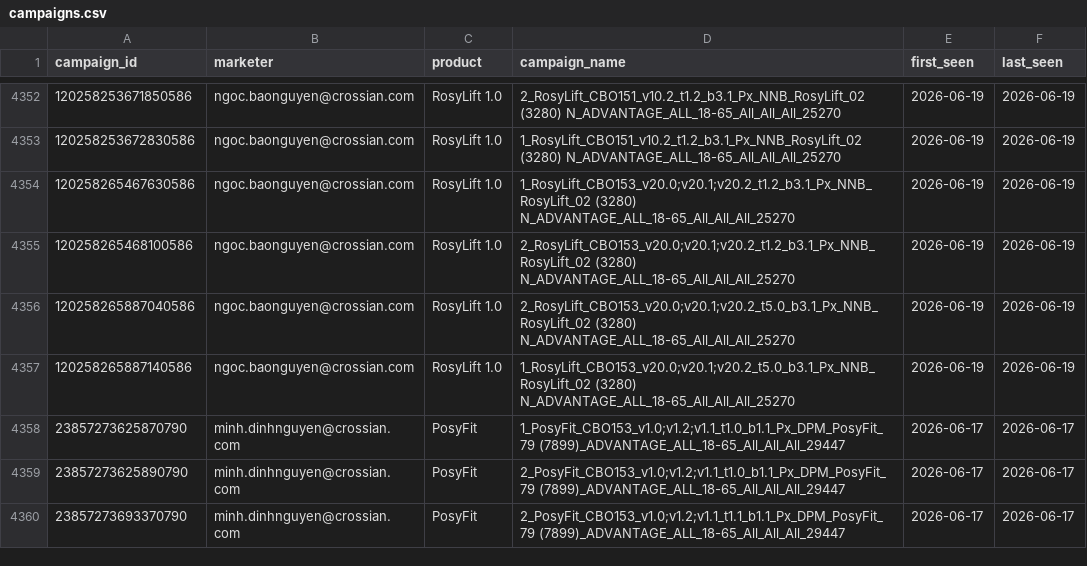
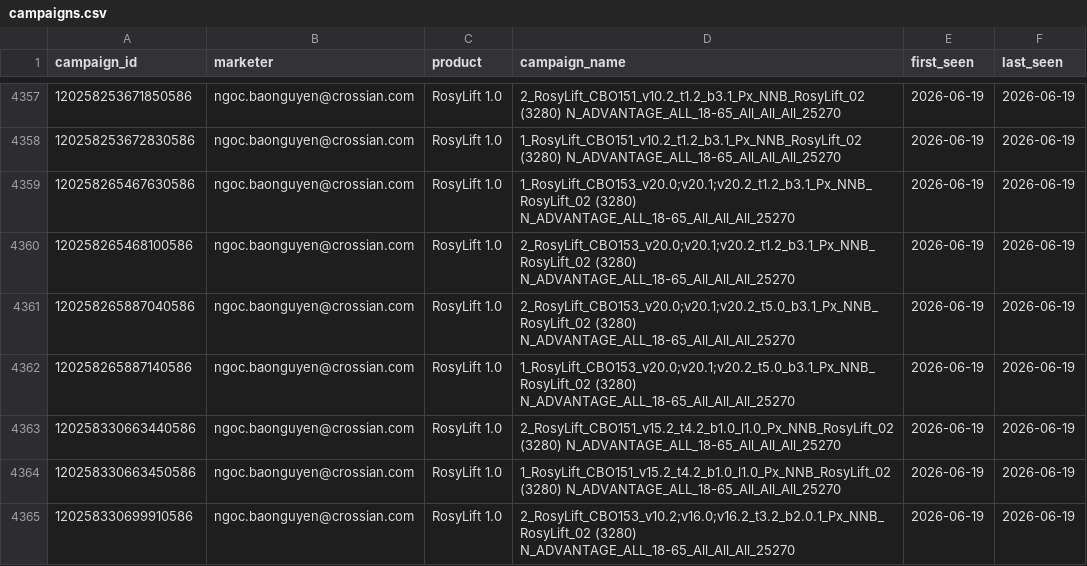
Before and after one commit to binhnguyen-ca/CAMS, a CSV file: data/campaigns.csv, drawn as a sheet; only a part is shown, gaps mark what is left out; the shorter side is filled out with more unchanged rows; the diff covers the shown part only.

```diff
--- a/data/campaigns.csv
+++ b/data/campaigns.csv
@@ -4357 +4362,4 @@ campaign_id,marketer,product,campaign_name,first_seen,last_seen
 120258265887140586,ngoc.baonguyen@crossian.com,RosyLift 1.0,1_RosyLift_CBO153_v20.0;v20.1;v20.2_t5.0_b3.1_Px_NNB_RosyLift_02 (3280) N_ADVANTAGE_ALL_18-65_All_All_All_25270,2026-06-19,2026-06-19
+120258330663440586,ngoc.baonguyen@crossian.com,RosyLift 1.0,2_RosyLift_CBO151_v15.2_t4.2_b1.0_l1.0_Px_NNB_RosyLift_02 (3280) N_ADVANTAGE_ALL_18-65_All_All_All_25270,2026-06-19,2026-06-19
+120258330663450586,ngoc.baonguyen@crossian.com,RosyLift 1.0,1_RosyLift_CBO151_v15.2_t4.2_b1.0_l1.0_Px_NNB_RosyLift_02 (3280) N_ADVANTAGE_ALL_18-65_All_All_All_25270,2026-06-19,2026-06-19
+120258330699910586,ngoc.baonguyen@crossian.com,RosyLift 1.0,2_RosyLift_CBO153_v10.2;v16.0;v16.2_t3.2_b2.0.1_Px_NNB_RosyLift_02 (3280) N_ADVANTAGE_ALL_18-65_All_All_All_25270,2026-06-19,2026-06-19
```
Also changed, not shown: 8 added rows elsewhere in this file, 1 other file.
